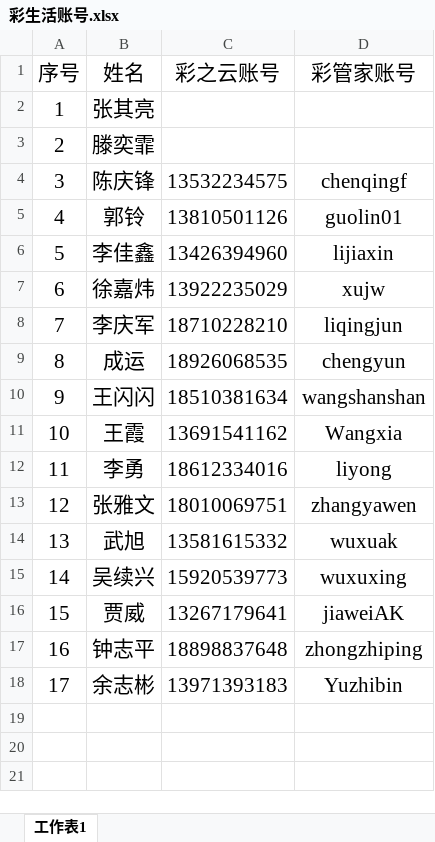
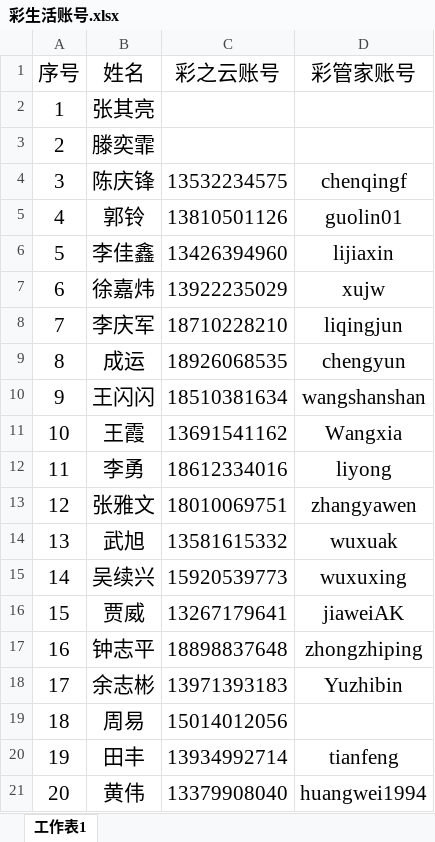
Before and after one commit to ly92/kakatool, an Excel workbook: kakatool/彩生活账号.xlsx, sheet 工作表1, drawn as a sheet; values as stored, in another font and other column widths than the file's, no borders; the diff names each change by its address in the sheet, - before the commit and + after, or states it on an @@ line.

```diff
--- a/kakatool/彩生活账号.xlsx (sheet 工作表1)
+++ b/kakatool/彩生活账号.xlsx (sheet 工作表1)
+row 19: 18 | 周易 | 15014012056
+row 20: 19 | 田丰 | 13934992714 | tianfeng
+row 21: 20 | 黄伟 | 13379908040 | huangwei1994
```
Also changed, not shown: 6 other files.
